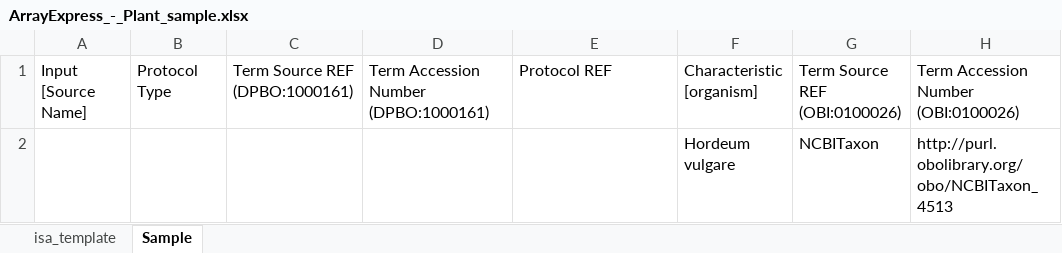
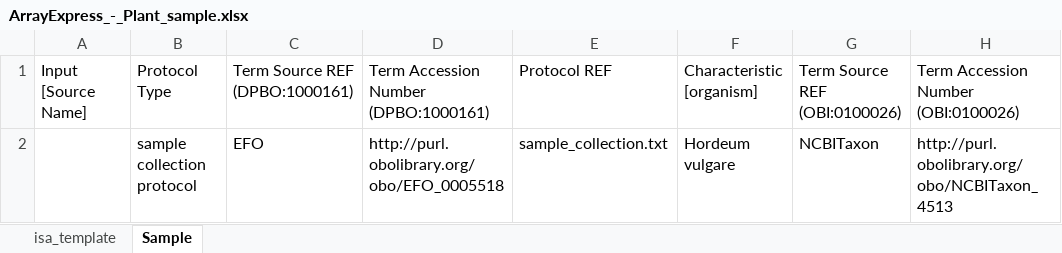
Before and after one commit to nfdi4plants/Swate-templates, an Excel workbook: templates/dataplant/ArrayExpress_-_Plant_sample.xlsx, sheet Sample, drawn as a sheet; only a part is shown; values as stored, in another font and other column widths than the file's, no borders; table styles not drawn; the diff names each change by its address in the sheet, - before the commit and + after, or states it on an @@ line.

```diff
--- a/templates/dataplant/ArrayExpress_-_Plant_sample.xlsx (sheet Sample)
+++ b/templates/dataplant/ArrayExpress_-_Plant_sample.xlsx (sheet Sample)
-B2: (empty)
+B2: sample collection protocol
-C2: (empty)
+C2: EFO
-D2: (empty)
+D2: http://purl.obolibrary.org/obo/EFO_0005518
-E2: (empty)
+E2: sample_collection.txt
```
Also changed, not shown: templates/dataplant/ArrayExpress_-_Sequencing_library.xlsx, templates/dataplant/MetaboLights/MetaboLights_-_Chromatography.xlsx, 5 other files.
